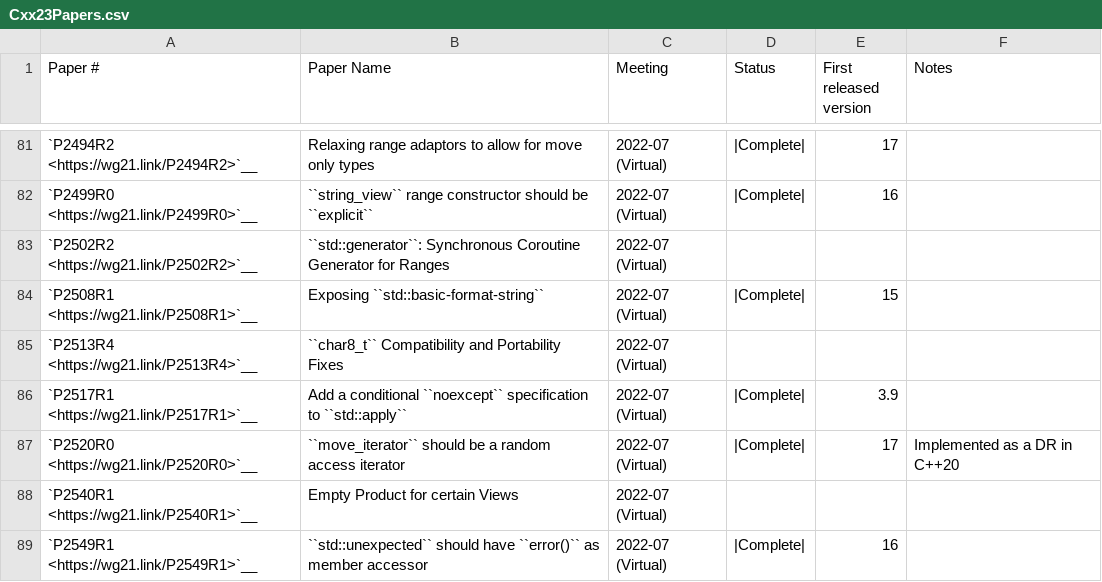
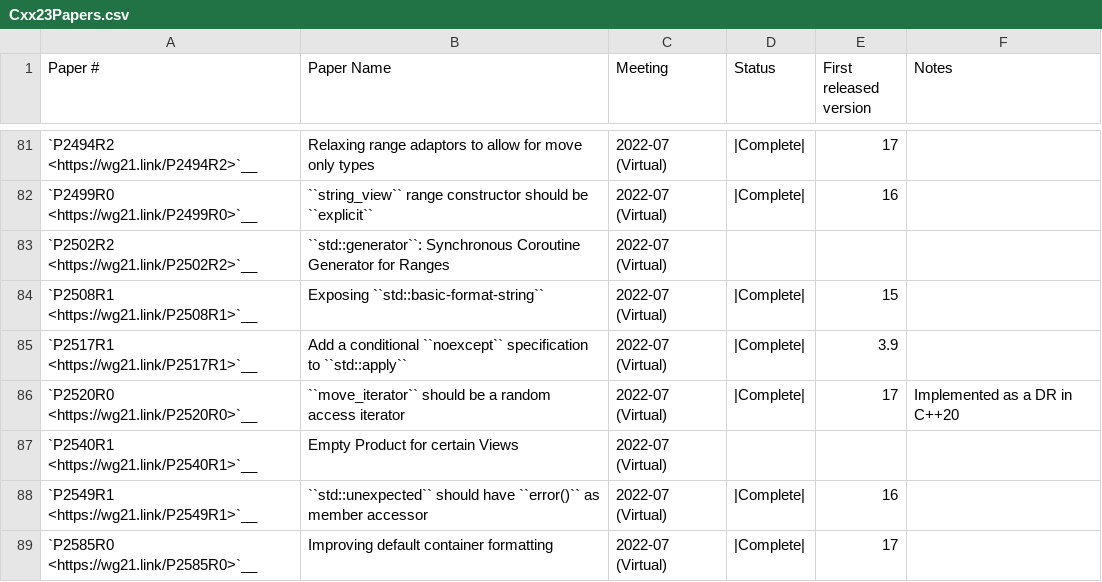
Before and after one commit to pskrgag/c-sane-format, a CSV file: libcxx/docs/Status/Cxx23Papers.csv, drawn as a sheet; only a part is shown, gaps mark what is left out; the shorter side is filled out with more unchanged rows.

Commit message:
[libc++][docs] Remove mis-added entry for P2513R4 (#130581)
P2513R4 neither touched library wording nor required library
implementation to change. So it was probably a mistake to list it in
libc++'s implementation status table.

```diff
--- a/libcxx/docs/Status/Cxx23Papers.csv
+++ b/libcxx/docs/Status/Cxx23Papers.csv
@@ -84,3 +84,2 @@
 "`P2508R1 <https://wg21.link/P2508R1>`__","Exposing ``std::basic-format-string``","2022-07 (Virtual)","|Complete|","15",""
-"`P2513R4 <https://wg21.link/P2513R4>`__","``char8_t`` Compatibility and Portability Fixes","2022-07 (Virtual)","","",""
 "`P2517R1 <https://wg21.link/P2517R1>`__","Add a conditional ``noexcept`` specification to ``std::apply``","2022-07 (Virtual)","|Complete|","3.9",""
```
